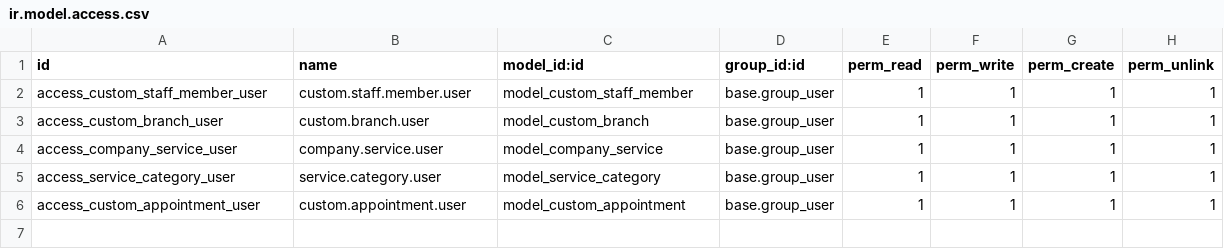
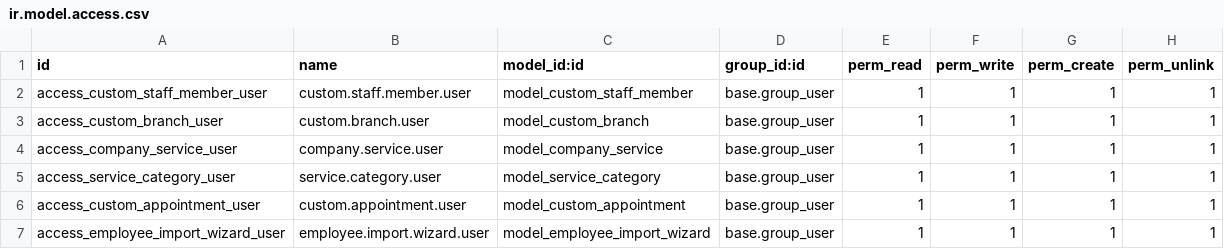
Before and after one commit to Sniffr/odoo, a CSV file: addons/custom_appointments/security/ir.model.access.csv, drawn as a sheet.

```diff
--- a/addons/custom_appointments/security/ir.model.access.csv
+++ b/addons/custom_appointments/security/ir.model.access.csv
@@ -6 +6,2 @@ access_service_category_user,service.category.user,model_service_category,base.g
 access_custom_appointment_user,custom.appointment.user,model_custom_appointment,base.group_user,1,1,1,1
+access_employee_import_wizard_user,employee.import.wizard.user,model_employee_import_wizard,base.group_user,1,1,1,1
```
Also changed, not shown: 7 other files.
